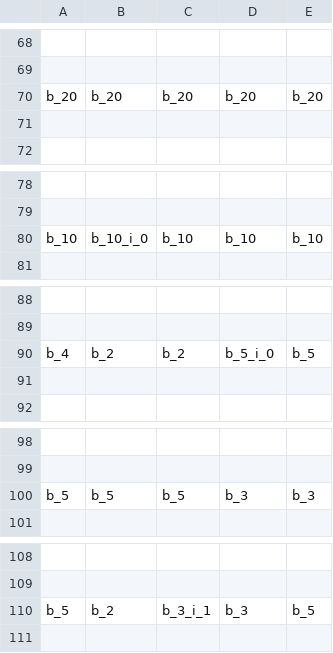
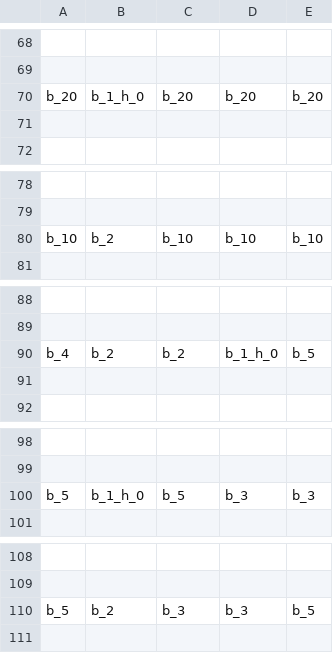
Before and after one commit to kuronekoieko/Fire-Run, a CSV file: Assets/0_MyAssets/Resources/Stages/ad000.csv, drawn as a sheet; only a part is shown, gaps mark what is left out; the diff covers the shown part only; the diff names each change by its address in the sheet, - before the commit and + after, or states it on an @@ line.

```diff
--- a/Assets/0_MyAssets/Resources/Stages/ad000.csv
+++ b/Assets/0_MyAssets/Resources/Stages/ad000.csv
-B70: b_20
+B70: b_1_h_0
-B80: b_10_i_0
+B80: b_2
-D90: b_5_i_0
+D90: b_1_h_0
-B100: b_5
+B100: b_1_h_0
-C110: b_3_i_1
+C110: b_3
```
Also changed, not shown: 5 edited cells elsewhere in this file, 5 other files.
